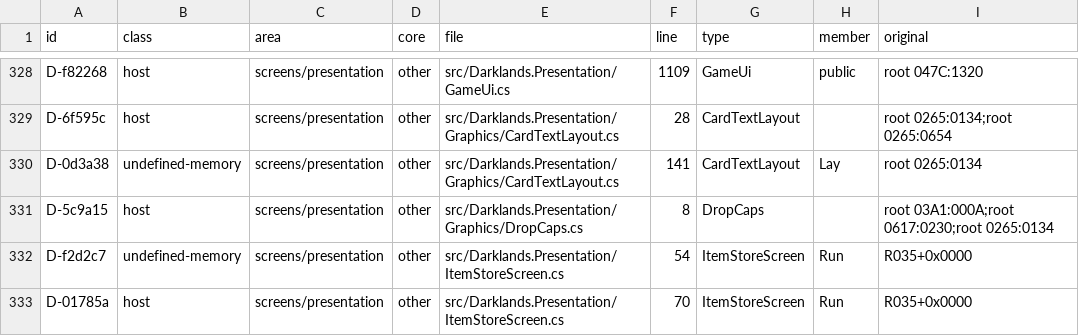
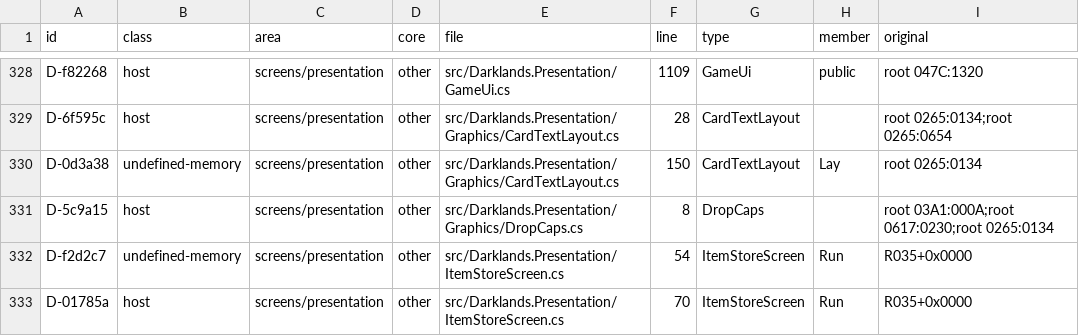
Before and after one commit to Arkana-Mechanika-Studios/darklands-restoration, a CSV file: docs/faithfulness/divergences.csv, drawn as a sheet; only a part is shown, gaps mark what is left out; the diff names each change by its address in the sheet, - before the commit and + after, or states it on an @@ line.

Commit message:
Faithfulness registers: the card layout's line numbers after the plain-capital branch

```diff
--- a/docs/faithfulness/divergences.csv
+++ b/docs/faithfulness/divergences.csv
-F330 (line): 141
+F330 (line): 150
```
Also changed, not shown: docs/faithfulness/original_bugs.csv, 2 other files.
